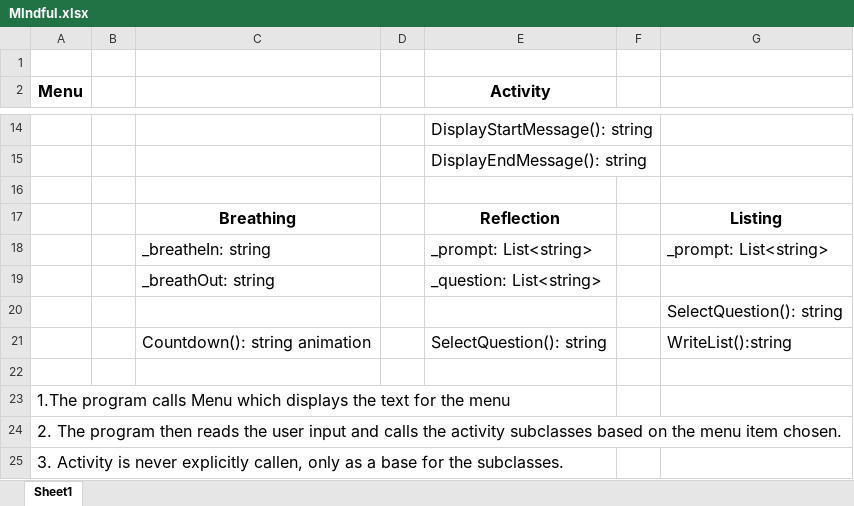
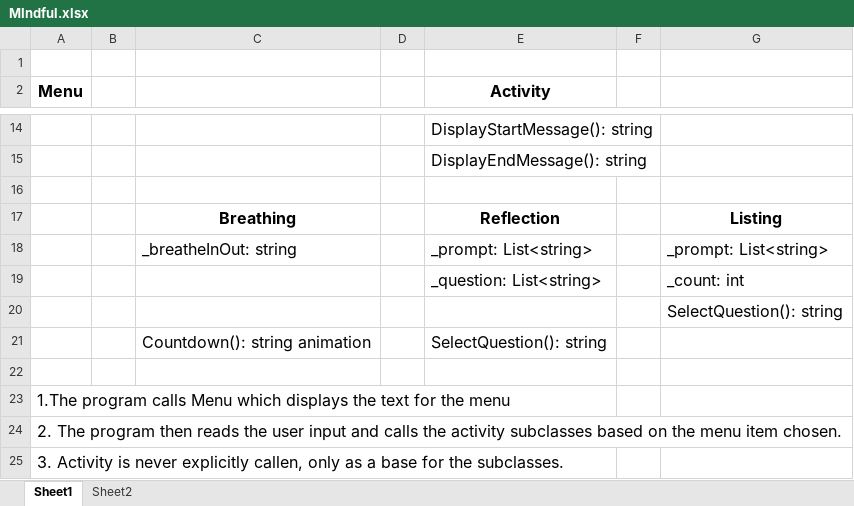
Before and after one commit to MARLART/cse210, an Excel workbook: Teams/MIndful.xlsx, sheet Sheet1, drawn as a sheet; only a part is shown, gaps mark what is left out; values as stored, in another font and other column widths than the file's, no borders; removed rows and columns are numbered as before the commit, all else as after; the diff names each change by its address in the sheet, - before the commit and + after, or states it on an @@ line.

Commit message:
Breathing Finished

```diff
--- a/Teams/MIndful.xlsx (sheet Sheet1)
+++ b/Teams/MIndful.xlsx (sheet Sheet1)
+sheet tab: Sheet2
-C18: _breatheIn: string
+C18: _breatheInOut: string
-row 19:  |  | _breathOut: string |  | _question: List<string>
+row 19:  |  |  |  | _question: List<string> |  | _count: int
-G21: WriteList():string
+G21: (empty)
```
Also changed, not shown: charts or pictures, 3 other files.
